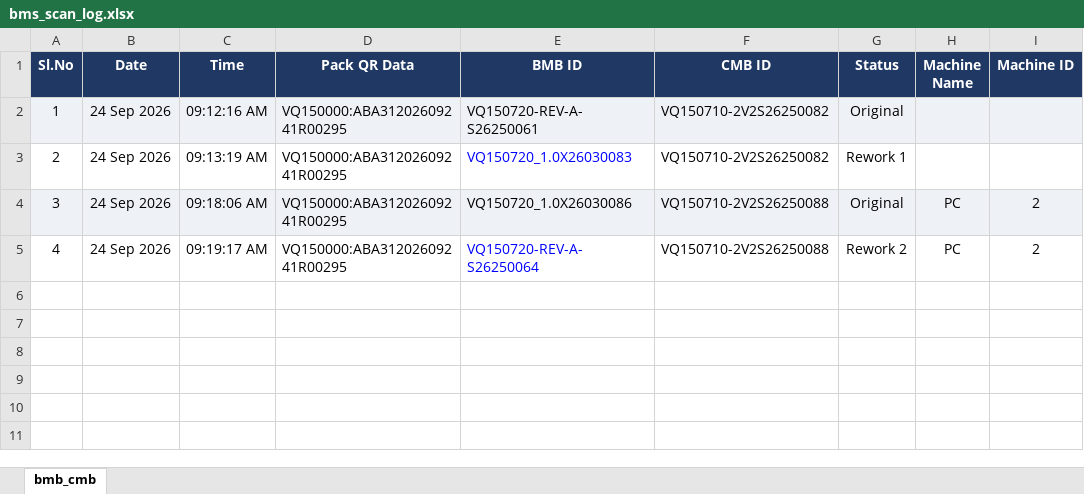
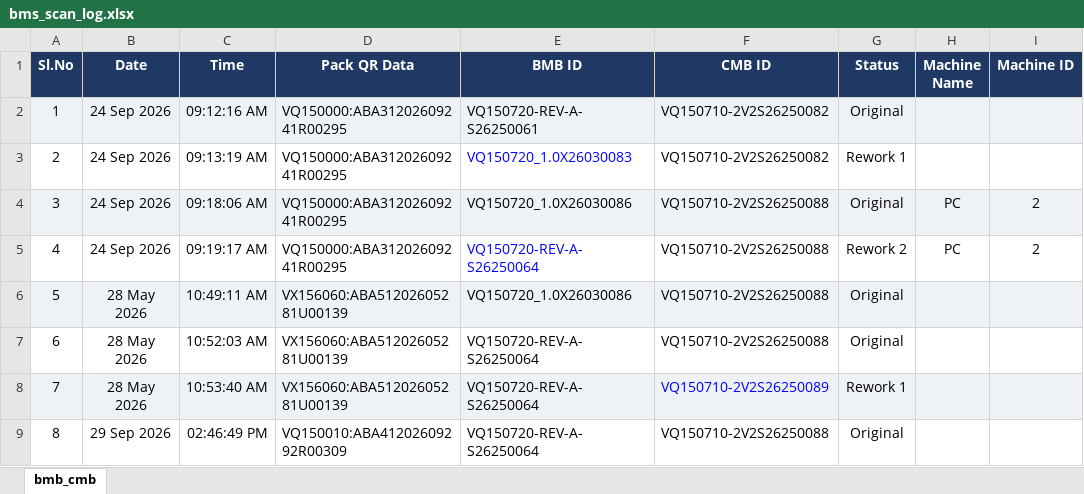
Before and after one commit to Radarcalibration/HV-Label-Printing, an Excel workbook: models/hv/data/bms_scan_log.xlsx, sheet bmb_cmb, drawn as a sheet; values as stored, in another font and other column widths than the file's, no borders; the diff names each change by its address in the sheet, - before the commit and + after, or states it on an @@ line.

```diff
--- a/models/hv/data/bms_scan_log.xlsx (sheet bmb_cmb)
+++ b/models/hv/data/bms_scan_log.xlsx (sheet bmb_cmb)
+row 6: 5 | 28 May 2026 | 10:49:11 AM | VX156060:ABA51202605281U00139 | VQ150720_1.0X26030086 | VQ150710-2V2S26250088 | Original
+row 7: 6 | 28 May 2026 | 10:52:03 AM | VX156060:ABA51202605281U00139 | VQ150720-REV-A-S26250064 | VQ150710-2V2S26250088 | Original
+row 8: 7 | 28 May 2026 | 10:53:40 AM | VX156060:ABA51202605281U00139 | VQ150720-REV-A-S26250064 | VQ150710-2V2S26250089 | Rework 1
+row 9: 8 | 29 Sep 2026 | 02:46:49 PM | VQ150010:ABA41202609292R00309 | VQ150720-REV-A-S26250064 | VQ150710-2V2S26250088 | Original
```
Also changed, not shown: models/hv/data/pack_id_scan_log.xlsx, models/hv/data/scan_log.xlsx, 13 other files.
